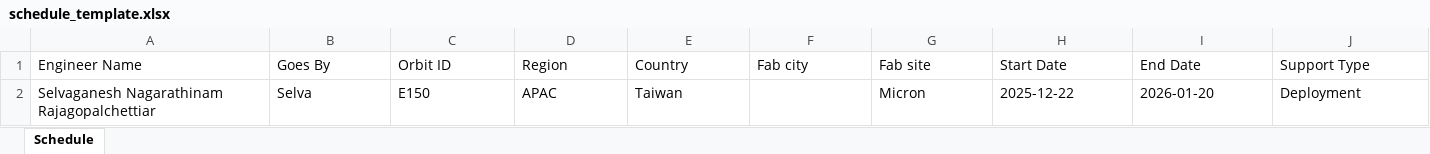
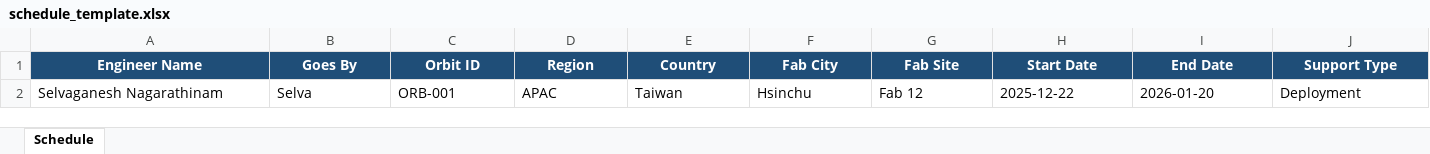
Before and after one commit to hardknock-dot/GFO, an Excel workbook: public/templates/schedule_template.xlsx, sheet Schedule, drawn as a sheet; only a part is shown; values as stored, in another font and other column widths than the file's, no borders; the diff covers the shown part only; the diff names each change by its address in the sheet, - before the commit and + after, or states it on an @@ line.

```diff
--- a/public/templates/schedule_template.xlsx (sheet Schedule)
+++ b/public/templates/schedule_template.xlsx (sheet Schedule)
@@ A1:J1 fill: none → #1F4E78, bold: off → on, text colour: black → #FFFFFF, alignment: left → center @@
-F1: Fab city
+F1: Fab City
-G1: Fab site
+G1: Fab Site
-A2 (Engineer Name): Selvaganesh Nagarathinam Rajagopalchettiar
+A2 (Engineer Name): Selvaganesh Nagarathinam
-C2 (Orbit ID): E150
+C2 (Orbit ID): ORB-001
-F2 (Fab City): (empty)
+F2 (Fab City): Hsinchu
-G2 (Fab Site): Micron
+G2 (Fab Site): Fab 12
```
Also changed, not shown: cell formats elsewhere in this sheet, public/templates/engineers_template.xlsx, public/templates/leave_template.xlsx, 6 other files.
